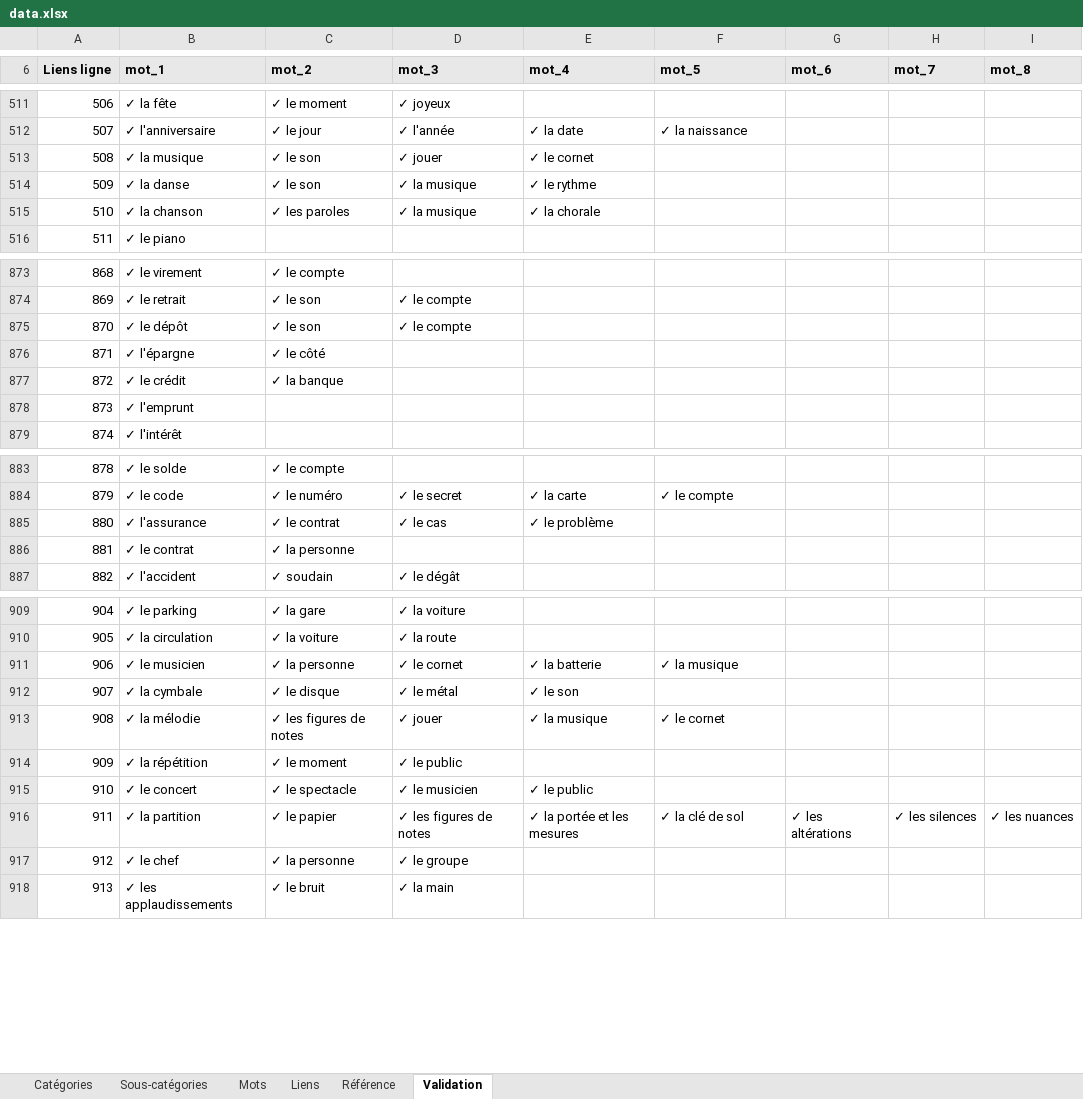
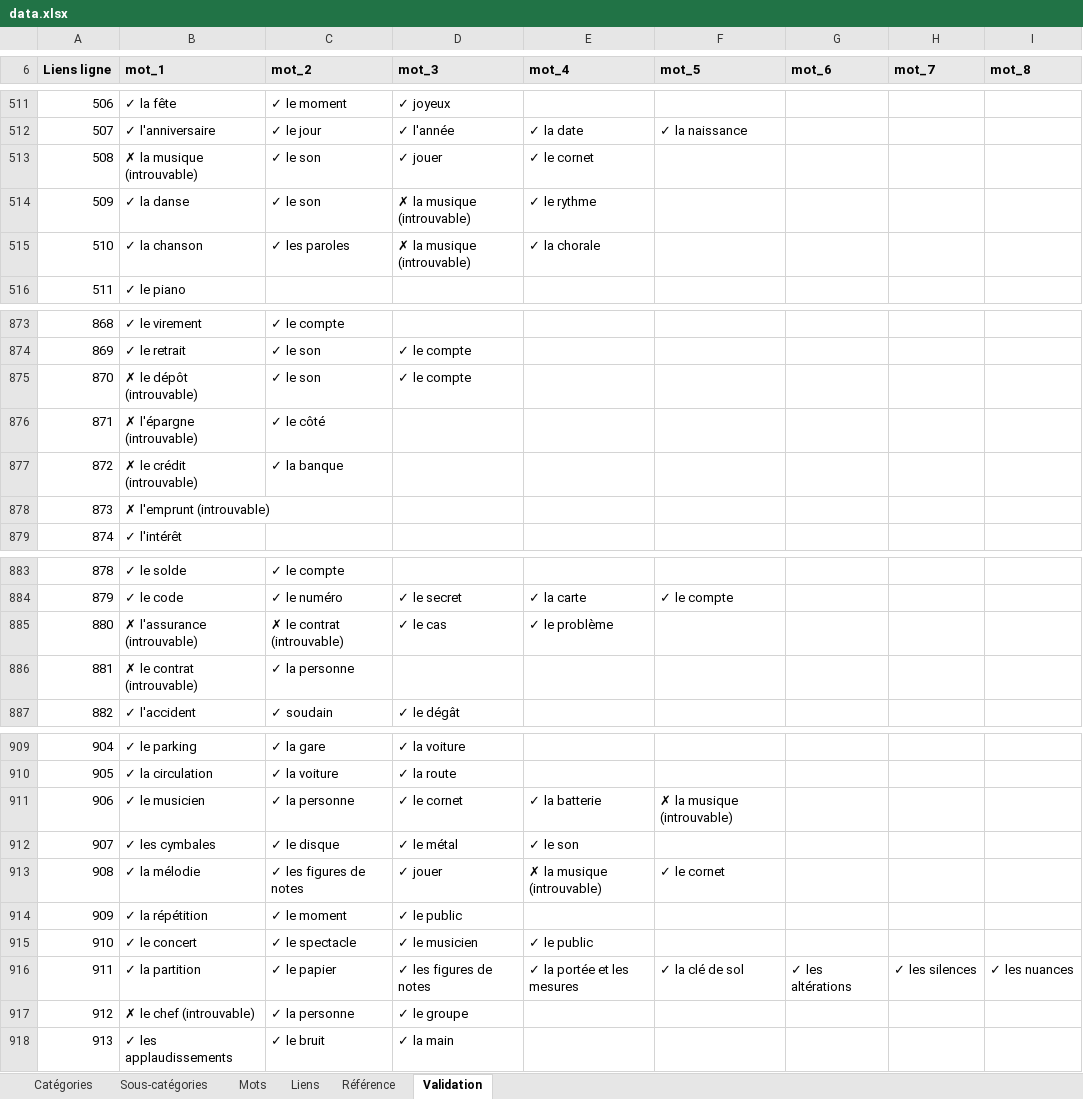
Before and after one commit to olaf-programmeur/vocab-app, an Excel workbook: public/data.xlsx, sheet Validation, drawn as a sheet; only a part is shown, gaps mark what is left out; values as stored, in another font and other column widths than the file's, no borders; conditional formats not drawn; the diff covers the shown part only; the diff names each change by its address in the sheet, - before the commit and + after, or states it on an @@ line.

```diff
--- a/public/data.xlsx (sheet Validation)
+++ b/public/data.xlsx (sheet Validation)
-B513 (mot_1): ✓ la musique
+B513 (mot_1): ✗ la musique (introuvable)
-D514:D515 (mot_3): ✓ la musique
+D514:D515 (mot_3): ✗ la musique (introuvable)
-B875 (mot_1): ✓ le dépôt
+B875 (mot_1): ✗ le dépôt (introuvable)
-B876 (mot_1): ✓ l'épargne
+B876 (mot_1): ✗ l'épargne (introuvable)
-B877 (mot_1): ✓ le crédit
+B877 (mot_1): ✗ le crédit (introuvable)
-B878 (mot_1): ✓ l'emprunt
+B878 (mot_1): ✗ l'emprunt (introuvable)
-B885 (mot_1): ✓ l'assurance
+B885 (mot_1): ✗ l'assurance (introuvable)
-C885 (mot_2): ✓ le contrat
+C885 (mot_2): ✗ le contrat (introuvable)
-B886 (mot_1): ✓ le contrat
+B886 (mot_1): ✗ le contrat (introuvable)
-F911 (mot_5): ✓ la musique
+F911 (mot_5): ✗ la musique (introuvable)
-B912 (mot_1): ✓ la cymbale
+B912 (mot_1): ✓ les cymbales
-E913 (mot_4): ✓ la musique
+E913 (mot_4): ✗ la musique (introuvable)
-B917 (mot_1): ✓ le chef
+B917 (mot_1): ✗ le chef (introuvable)
```
Also changed, not shown: 19 edited cells elsewhere in this sheet, sheet Mots, sheet Sous-catégories, sheet Référence, sheet Liens.
